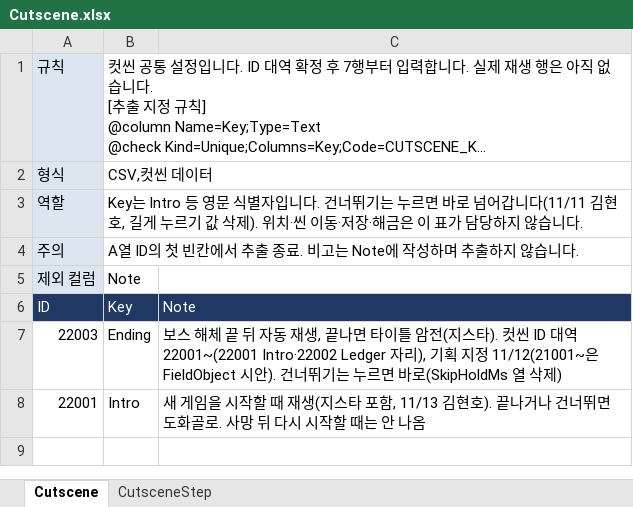
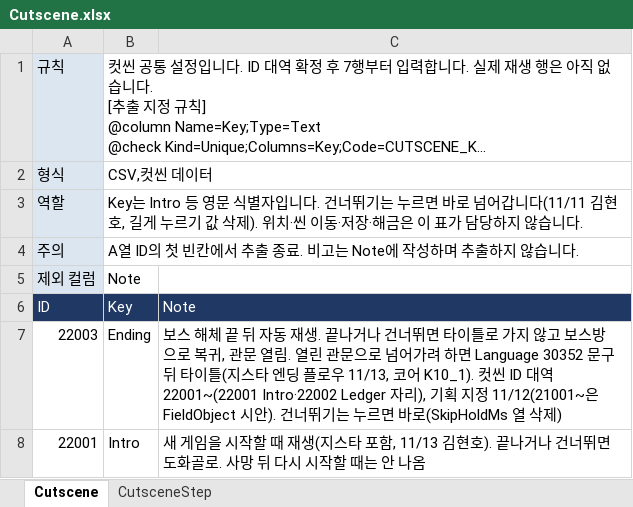
Before and after one commit to hyunho9228-web/DataSheet, an Excel workbook: tables/Cutscene.xlsx, sheet Cutscene, drawn as a sheet; long unchanged cells end in …; values as stored, in another font and other column widths than the file's, no borders; the diff names each change by its address in the sheet, - before the commit and + after, or states it on an @@ line.

```diff
--- a/tables/Cutscene.xlsx (sheet Cutscene)
+++ b/tables/Cutscene.xlsx (sheet Cutscene)
-C7: …동 재생, 끝나면 타이틀 암전(지스타). 컷씬 ID…
+C7: …동 재생. 끝나거나 건너뛰면 타이틀로 가지 않고 보스방으로 복귀, 관문 열림. 열린 관문으로 넘어가려 하면 Language 30352 문구 뒤 타이틀(지스타 엔딩 플로우 11/13, 코어 K10_1). 컷씬 ID…
```
Also changed, not shown: tables/Language.xlsx, tables/Stage.xlsx.
